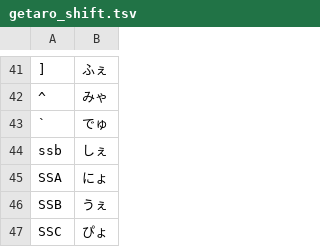
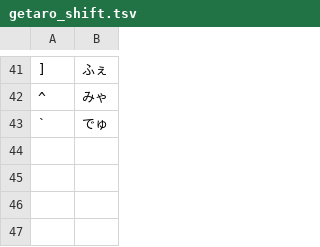
Before and after one commit to ichir0roie/ichir0roie-GIME, a TSV file: maps/getaro_shift.tsv, drawn as a sheet; only a part is shown, gaps mark what is left out; the diff names each change by its address in the sheet, - before the commit and + after, or states it on an @@ line.

```diff
--- a/maps/getaro_shift.tsv
+++ b/maps/getaro_shift.tsv
-row 44: ssb | しぇ
-row 45: SSA | にょ
-row 46: SSB | うぇ
-row 47: SSC | ぴょ
```
Also changed, not shown: 1 other file.
